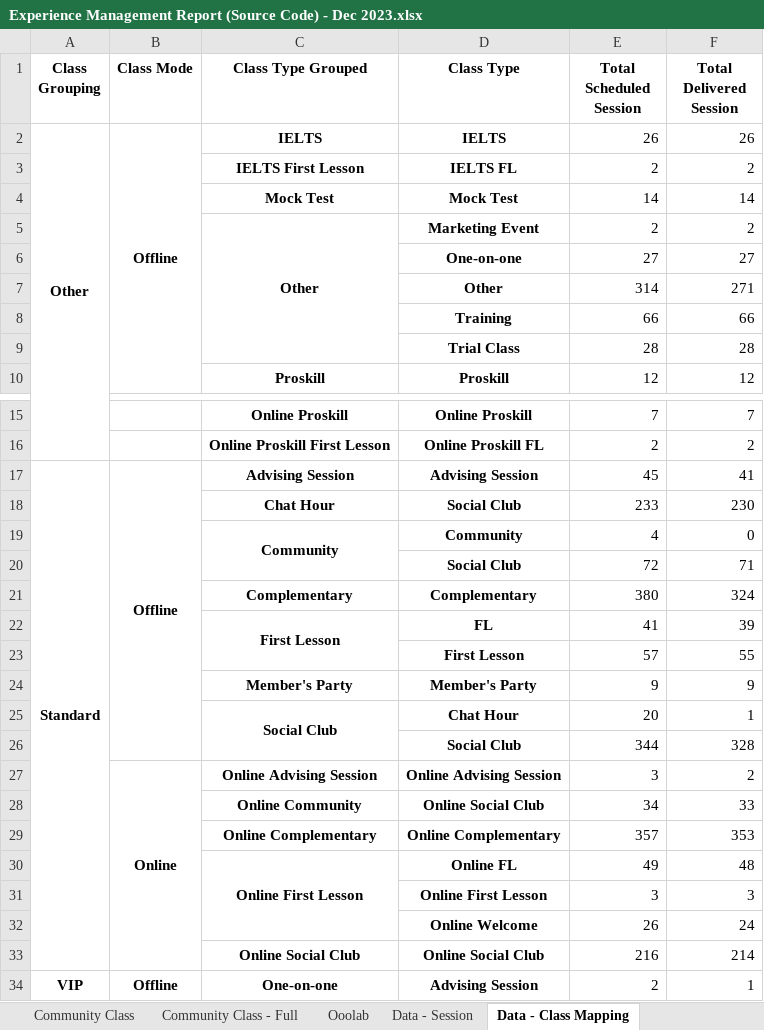
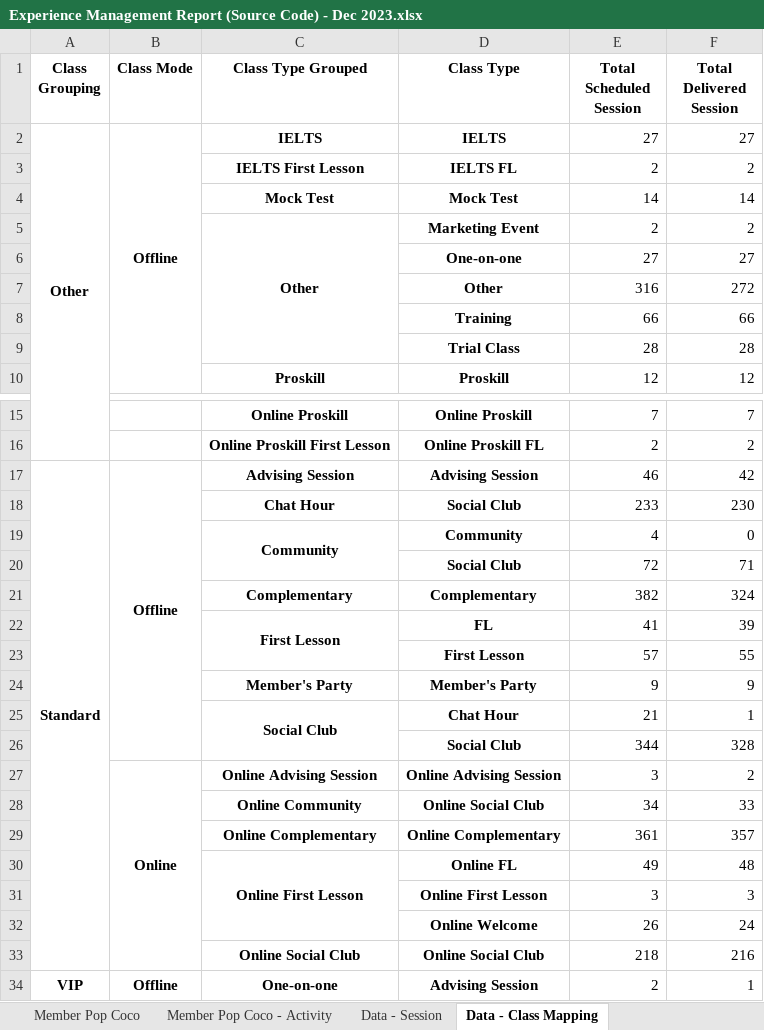
Before and after one commit to danjelito/wse-exp-manag-report, an Excel workbook: output/Experience Management Report (Source Code) - Dec 2023.xlsx, sheet Data - Class Mapping, drawn as a sheet; only a part is shown, gaps mark what is left out; values as stored, in another font and other column widths than the file's, no borders; removed rows and columns are numbered as before the commit, all else as after; the diff covers the shown part only; the diff names each change by its address in the sheet, - before the commit and + after, or states it on an @@ line.

```diff
--- a/output/Experience Management Report (Source Code) - Dec 2023.xlsx (sheet Data - Class Mapping)
+++ b/output/Experience Management Report (Source Code) - Dec 2023.xlsx (sheet Data - Class Mapping)
+sheet tab: Member Pop Coco
+sheet tab: Member Pop Coco - Activity
-E2 (Total Scheduled Session): 26
+E2 (Total Scheduled Session): 27
-F2 (Total Delivered Session): 26
+F2 (Total Delivered Session): 27
-row 7:  |  |  | Other | 314 | 271
+row 7:  |  |  | Other | 316 | 272
-E17 (Total Scheduled Session): 45
+E17 (Total Scheduled Session): 46
-F17 (Total Delivered Session): 41
+F17 (Total Delivered Session): 42
-E21 (Total Scheduled Session): 380
+E21 (Total Scheduled Session): 382
-E25 (Total Scheduled Session): 20
+E25 (Total Scheduled Session): 21
-E29 (Total Scheduled Session): 357
+E29 (Total Scheduled Session): 361
-F29 (Total Delivered Session): 353
+F29 (Total Delivered Session): 357
-E33 (Total Scheduled Session): 216
+E33 (Total Scheduled Session): 218
-F33 (Total Delivered Session): 214
+F33 (Total Delivered Session): 216
```
Also changed, not shown: 1 added row, 1 removed row and 2 edited cells elsewhere in this sheet, sheet Data - Session, sheet ET Utilization, sheet Ooolab, sheet Class Session & Utilization, other sheet tabs, 5 other files.
